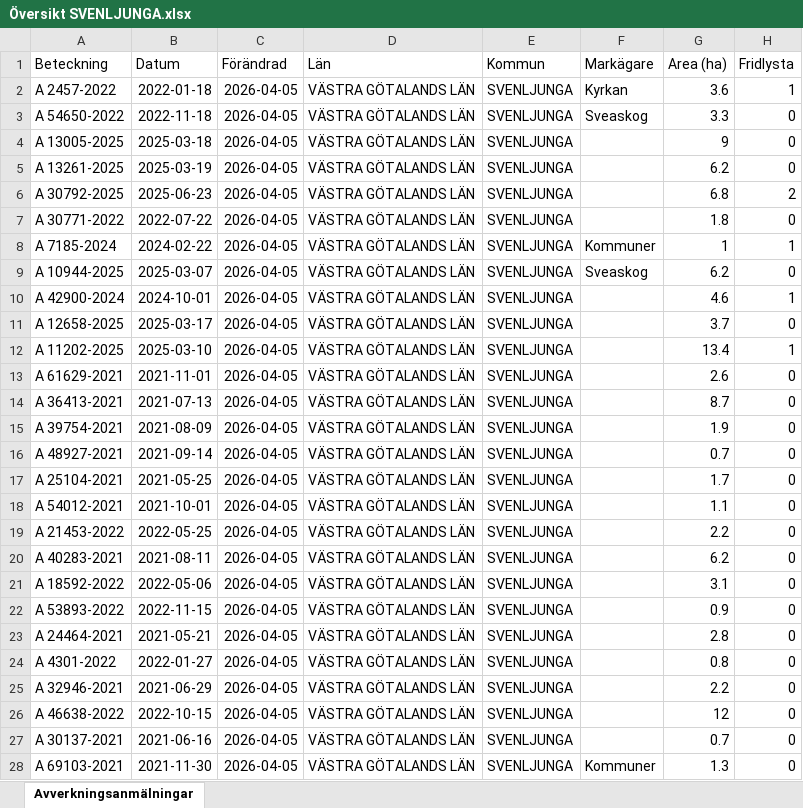
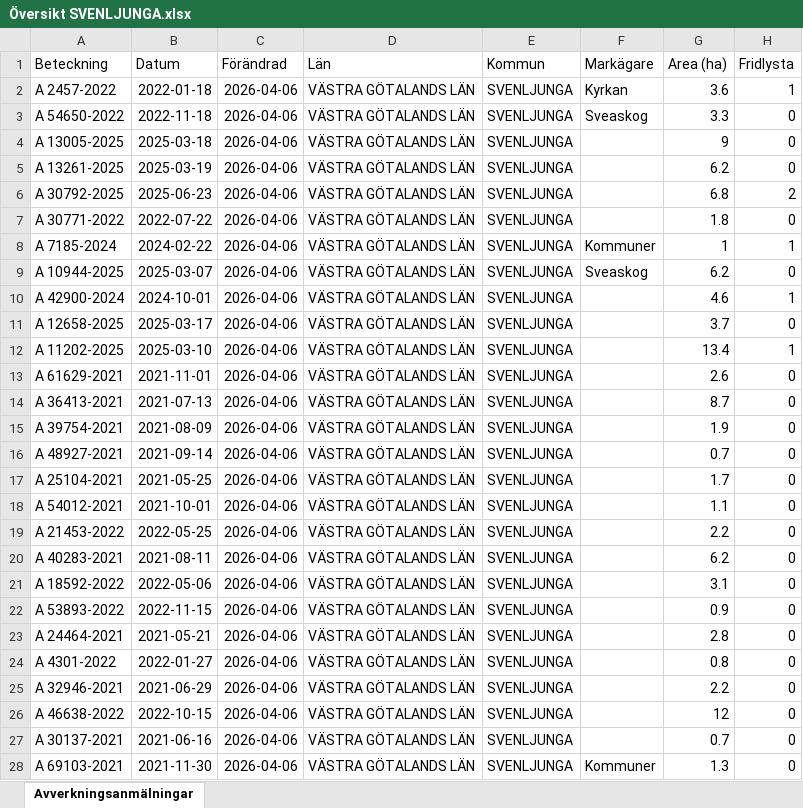
Before and after one commit to klasma/Logging_1465, an Excel workbook: Översikt SVENLJUNGA.xlsx, sheet Avverkningsanmälningar, drawn as a sheet; only a part is shown; values as stored, in another font and other column widths than the file's, no borders; the diff covers the shown part only; the diff names each change by its address in the sheet, - before the commit and + after, or states it on an @@ line.

```diff
--- a/Översikt SVENLJUNGA.xlsx (sheet Avverkningsanmälningar)
+++ b/Översikt SVENLJUNGA.xlsx (sheet Avverkningsanmälningar)
-C2:C28 (Förändrad): 2026-04-05
+C2:C28 (Förändrad): 2026-04-06
```
Also changed, not shown: 606 edited cells elsewhere in this sheet, artfynd/A 11202-2025 artfynd.xlsx, artfynd/A 12658-2025 artfynd.xlsx, 56 other files.
